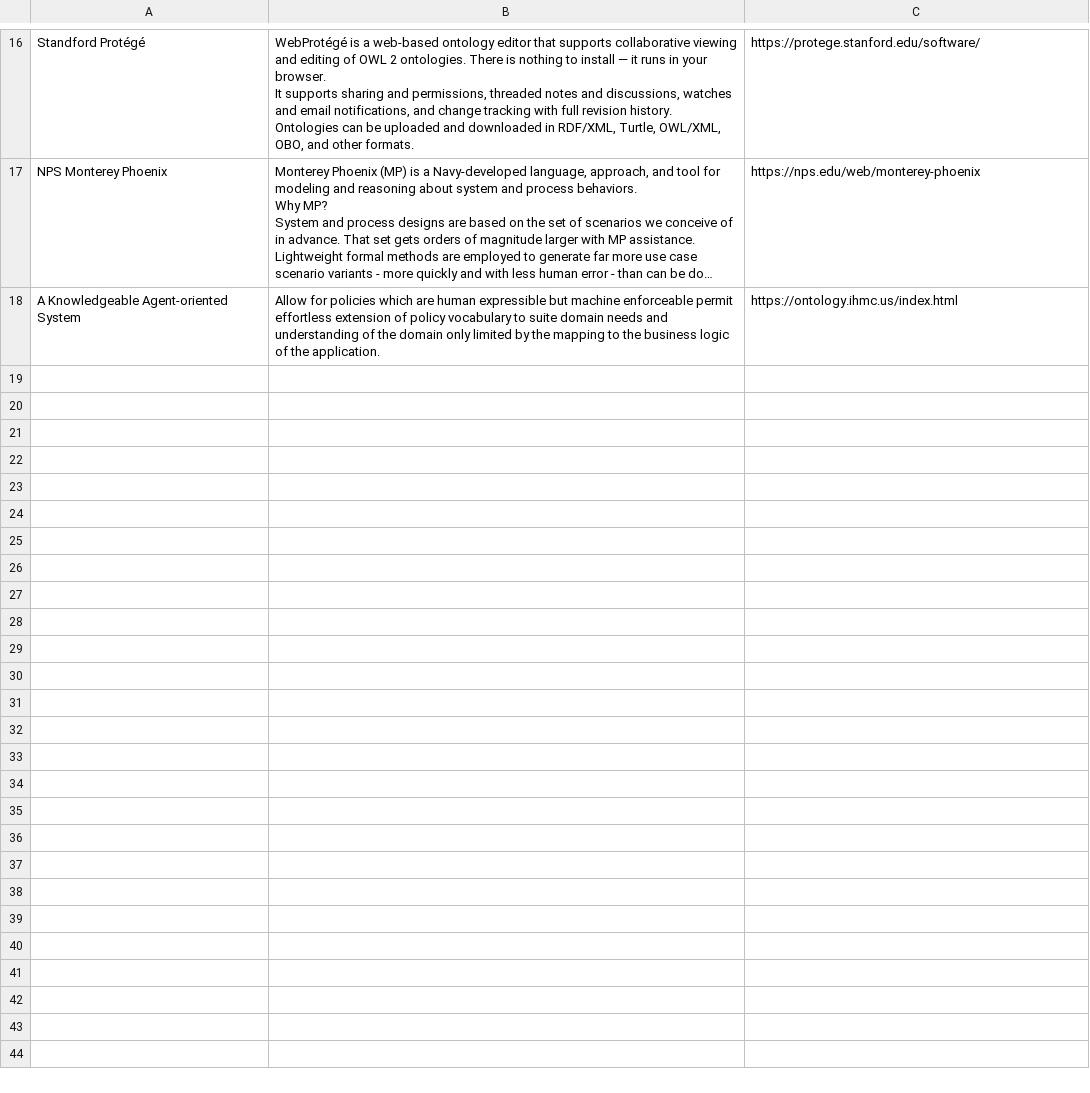
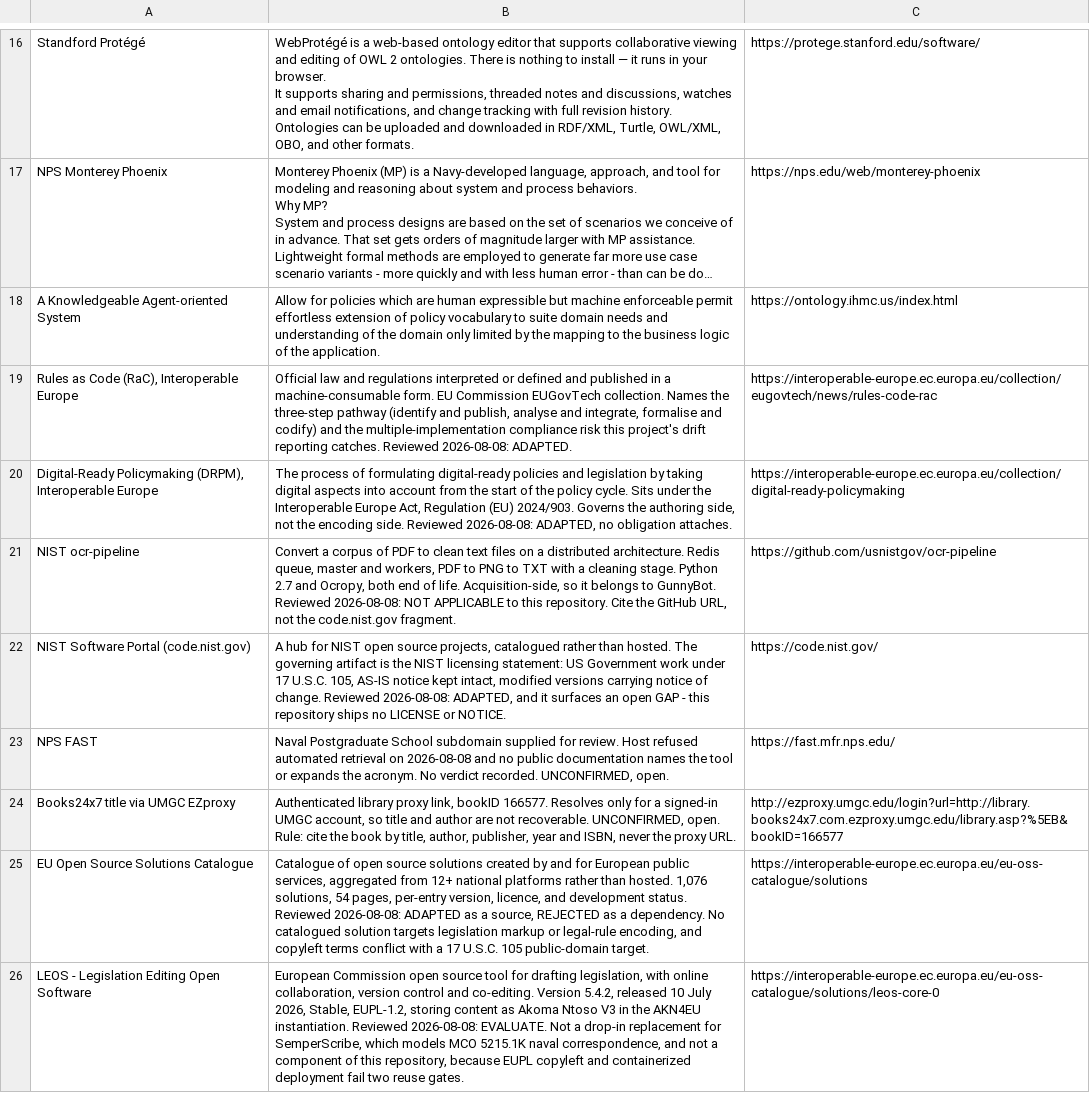
Before and after one commit to SemperAdmin/policy-as-data, a CSV file: Web_resources.csv, drawn as a sheet; only a part is shown, gaps mark what is left out; long unchanged cells end in …; the diff names each change by its address in the sheet, - before the commit and + after, or states it on an @@ line.

Commit message:
Charter, instructions, resource reviews, POC plan, licence

```diff
--- a/Web_resources.csv
+++ b/Web_resources.csv
+row 19: Rules as Code (RaC), Interoperable Europe | Official law and regulations interpreted or defined and published in a machine-consumable form. EU Commission EUGovTech collection. Names the three-step pathway (identify and publish, analyse and integrate, formalise and codify) and the multiple-implementation compliance risk this project's drift reporting catches. Reviewed 2026-08-08: ADAPTED. | https://interoperable-europe.ec.europa.eu/collection/eugovtech/news/rules-code-rac
+row 20: Digital-Ready Policymaking (DRPM), Interoperable Europe | The process of formulating digital-ready policies and legislation by taking digital aspects into account from the start of the policy cycle. Sits under the Interoperable Europe Act, Regulation (EU) 2024/903. Governs the authoring side, not the encoding side. Reviewed 2026-08-08: ADAPTED, no obligation attaches. | https://interoperable-europe.ec.europa.eu/collection/digital-ready-policymaking
+row 21: NIST ocr-pipeline | Convert a corpus of PDF to clean text files on a distributed architecture. Redis queue, master and workers, PDF to PNG to TXT with a cleaning stage. Python 2.7 and Ocropy, both end of life. Acquisition-side, so it belongs to GunnyBot. Reviewed 2026-08-08: NOT APPLICABLE to this repository. Cite the GitHub URL, not the code.nist.gov fragment. | https://github.com/usnistgov/ocr-pipeline
+row 22: NIST Software Portal (code.nist.gov) | A hub for NIST open source projects, catalogued rather than hosted. The governing artifact is the NIST licensing statement: US Government work under 17 U.S.C. 105, AS-IS notice kept intact, modified versions carrying notice of change. Reviewed 2026-08-08: ADAPTED, and it surfaces an open GAP - this repository ships no LICENSE or NOTICE. | https://code.nist.gov/
+row 23: NPS FAST | Naval Postgraduate School subdomain supplied for review. Host refused automated retrieval on 2026-08-08 and no public documentation names the tool or expands the acronym. No verdict recorded. UNCONFIRMED, open. | https://fast.mfr.nps.edu/
+row 24: Books24x7 title via UMGC EZproxy | Authenticated library proxy link, bookID 166577. Resolves only for a signed-in UMGC account, so title and author are not recoverable. UNCONFIRMED, open. Rule: cite the book by title, author, publisher, year and ISBN, never the proxy URL. | http://ezproxy.umgc.edu/login?url=http://library.books24x7.com.ezproxy.umgc.edu/library.asp?%5EB&bookID=166577
+row 25: EU Open Source Solutions Catalogue | Catalogue of open source solutions created by and for European public services, aggregated from 12+ national platforms rather than hosted. 1,076 solutions, 54 pages, per-entry version, licence, and development status. Reviewed 2026-08-08: ADAPTED as a source, REJECTED as a dependency. No catalogued solution targets legislation markup or legal-rule encoding, and copyleft terms conflict with a 17 U.S.C. 105 public-domain target. | https://interoperable-europe.ec.europa.eu/eu-oss-catalogue/solutions
+row 26: LEOS - Legislation Editing Open Software | European Commission open source tool for drafting legislation, with online collaboration, version control and co-editing. Version 5.4.2, released 10 July 2026, Stable, EUPL-1.2, storing content as Akoma Ntoso V3 in the AKN4EU instantiation. Reviewed 2026-08-08: EVALUATE. Not a drop-in replacement for SemperScribe, which models MCO 5215.1K naval correspondence, and not a component of this repository, because EUPL copyleft and containerized deployment fail two reuse gates. | https://interoperable-europe.ec.europa.eu/eu-oss-catalogue/solutions/leos-core-0
```
Also changed, not shown: 24 other files.
